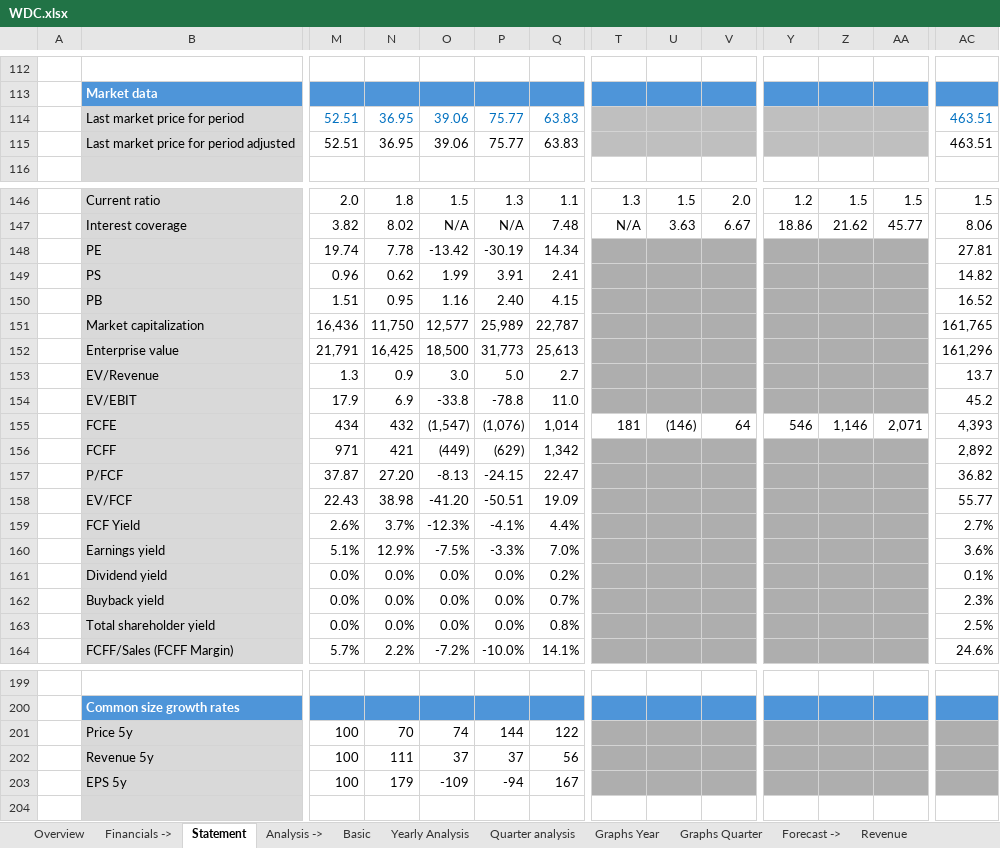
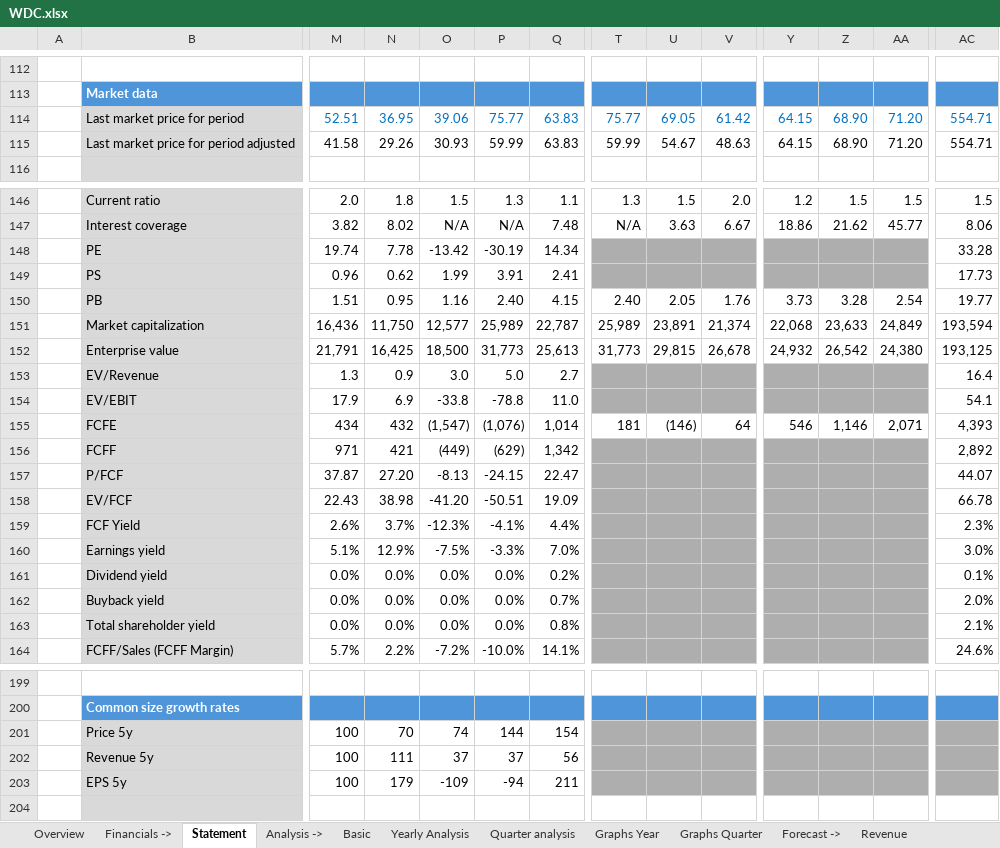
Before and after one commit to ady28/Finance-StockLists, an Excel workbook: WDC.xlsx, sheet Statement, drawn as a sheet; only a part is shown, gaps mark what is left out; values as stored, in another font and other column widths than the file's, no borders; removed rows and columns are numbered as before the commit, all else as after; rows hold the shown columns only; the diff covers the shown part only; the diff names each change by its address in the sheet, - before the commit and + after, or states it on an @@ line.

Commit message:
Updated all files with quarterly prices

```diff
--- a/WDC.xlsx (sheet Statement)
+++ b/WDC.xlsx (sheet Statement)
-row 114:  | Last market price for period | 52.51 | 36.95 | 39.06 | 75.77 | 63.83 |  |  |  |  |  |  | 463.51
-row 115:  | Last market price for period adjusted | 52.51 | 36.95 | 39.06 | 75.77 | 63.83 |  |  |  |  |  |  | 463.51
+row 114:  | Last market price for period | 52.51 | 36.95 | 39.06 | 75.77 | 63.83 | 75.77 | 69.05 | 61.42 | 64.15 | 68.90 | 71.20 | 554.71
+row 115:  | Last market price for period adjusted | 41.58 | 29.26 | 30.93 | 59.99 | 63.83 | 59.99 | 54.67 | 48.63 | 64.15 | 68.90 | 71.20 | 554.71
-AC148: 27.81
+AC148: 33.28
-AC149: 14.82
+AC149: 17.73
-row 150:  | PB | 1.51 | 0.95 | 1.16 | 2.40 | 4.15 |  |  |  |  |  |  | 16.52
-row 151:  | Market capitalization | 16,436 | 11,750 | 12,577 | 25,989 | 22,787 |  |  |  |  |  |  | 161,765
-row 152:  | Enterprise value | 21,791 | 16,425 | 18,500 | 31,773 | 25,613 |  |  |  |  |  |  | 161,296
+row 150:  | PB | 1.51 | 0.95 | 1.16 | 2.40 | 4.15 | 2.40 | 2.05 | 1.76 | 3.73 | 3.28 | 2.54 | 19.77
+row 151:  | Market capitalization | 16,436 | 11,750 | 12,577 | 25,989 | 22,787 | 25,989 | 23,891 | 21,374 | 22,068 | 23,633 | 24,849 | 193,594
+row 152:  | Enterprise value | 21,791 | 16,425 | 18,500 | 31,773 | 25,613 | 31,773 | 29,815 | 26,678 | 24,932 | 26,542 | 24,380 | 193,125
-AC153: 13.7
+AC153: 16.4
-AC154: 45.2
+AC154: 54.1
-AC157: 36.82
+AC157: 44.07
-AC158: 55.77
+AC158: 66.78
-AC159: 2.7%
+AC159: 2.3%
-AC160: 3.6%
+AC160: 3.0%
-AC162: 2.3%
+AC162: 2.0%
-AC163: 2.5%
+AC163: 2.1%
-Q201: 122
+Q201: 154
-Q203: 167
+Q203: 211
```
Also changed, not shown: 59 edited cells elsewhere in this sheet, sheet Multiples, sheet Yearly Analysis, sheet Overview, sheet Basic, sheet DDM, sheet WACC, 3 more sheets, charts or pictures, AAPL.xlsx, ADBE.xlsx, 8 other files.
